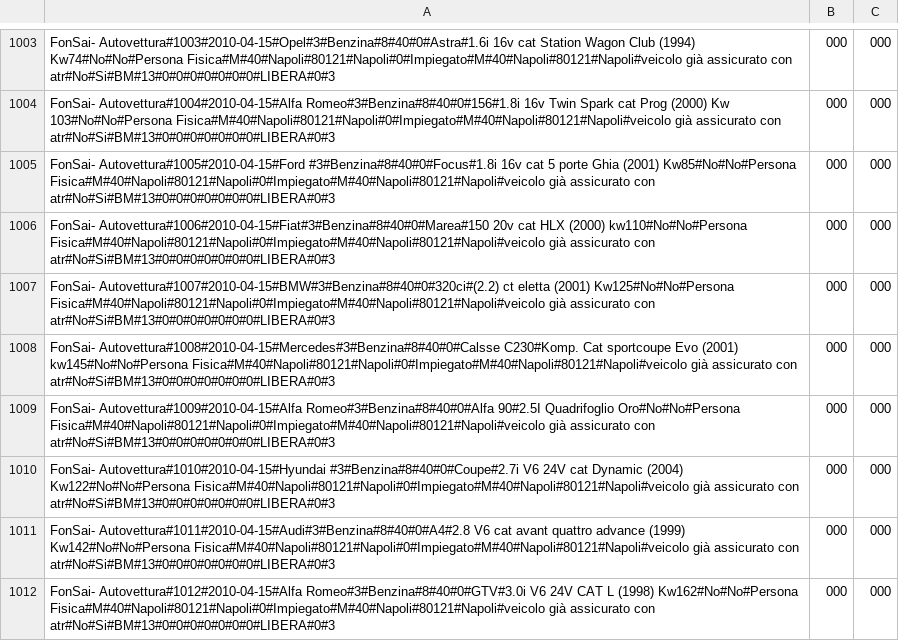
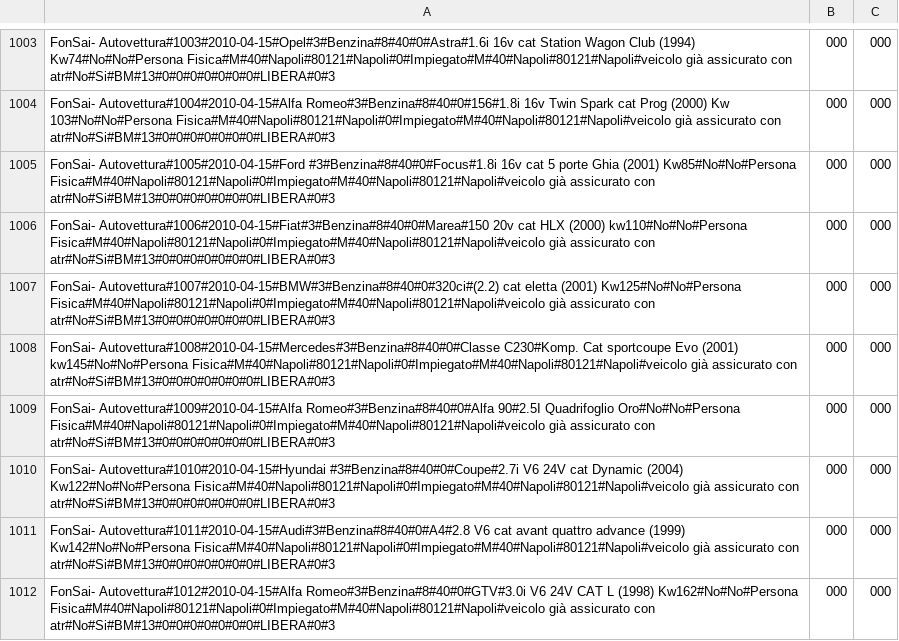
Before and after one commit to ugodiiorio/experiment, a CSV file: code/builders/etl/1_generic_profile/csv/prov2_sect_1_fonsai_20100501_in.csv, drawn as a sheet; only a part is shown, gaps mark what is left out.

Commit message:
prov_2 review after  test 31 05

```diff
--- a/code/builders/etl/1_generic_profile/csv/prov2_sect_1_fonsai_20100501_in.csv
+++ b/code/builders/etl/1_generic_profile/csv/prov2_sect_1_fonsai_20100501_in.csv
@@ -1006,4 +1006,4 @@ FonSai- Autovettura#1005#2010-04-15#Ford #3#Benzina#8#40#0#Focus#1.8i 16v cat 5
 FonSai- Autovettura#1006#2010-04-15#Fiat#3#Benzina#8#40#0#Marea#150 20v cat HLX (2000) kw110#No#No#Persona Fisica#M#40#Napoli#80121#Napoli#0#Impiegato#M#40#Napoli#80121#Napoli#veicolo già assicurato con atr#No#Si#BM#13#0#0#0#0#0#0#0#LIBERA#0#3,000,000
-FonSai- Autovettura#1007#2010-04-15#BMW#3#Benzina#8#40#0#320ci#(2.2) ct eletta (2001) Kw125#No#No#Persona Fisica#M#40#Napoli#80121#Napoli#0#Impiegato#M#40#Napoli#80121#Napoli#veicolo già assicurato con atr#No#Si#BM#13#0#0#0#0#0#0#0#LIBERA#0#3,000,000
-FonSai- Autovettura#1008#2010-04-15#Mercedes#3#Benzina#8#40#0#Calsse C230#Komp. Cat sportcoupe Evo (2001) kw145#No#No#Persona Fisica#M#40#Napoli#80121#Napoli#0#Impiegato#M#40#Napoli#80121#Napoli#veicolo già assicurato con atr#No#Si#BM#13#0#0#0#0#0#0#0#LIBERA#0#3,000,000
+FonSai- Autovettura#1007#2010-04-15#BMW#3#Benzina#8#40#0#320ci#(2.2) cat eletta (2001) Kw125#No#No#Persona Fisica#M#40#Napoli#80121#Napoli#0#Impiegato#M#40#Napoli#80121#Napoli#veicolo già assicurato con atr#No#Si#BM#13#0#0#0#0#0#0#0#LIBERA#0#3,000,000
+FonSai- Autovettura#1008#2010-04-15#Mercedes#3#Benzina#8#40#0#Classe C230#Komp. Cat sportcoupe Evo (2001) kw145#No#No#Persona Fisica#M#40#Napoli#80121#Napoli#0#Impiegato#M#40#Napoli#80121#Napoli#veicolo già assicurato con atr#No#Si#BM#13#0#0#0#0#0#0#0#LIBERA#0#3,000,000
 FonSai- Autovettura#1009#2010-04-15#Alfa Romeo#3#Benzina#8#40#0#Alfa 90#2.5I Quadrifoglio Oro#No#No#Persona Fisica#M#40#Napoli#80121#Napoli#0#Impiegato#M#40#Napoli#80121#Napoli#veicolo già assicurato con atr#No#Si#BM#13#0#0#0#0#0#0#0#LIBERA#0#3,000,000
```
Also changed, not shown: 3 other files.
